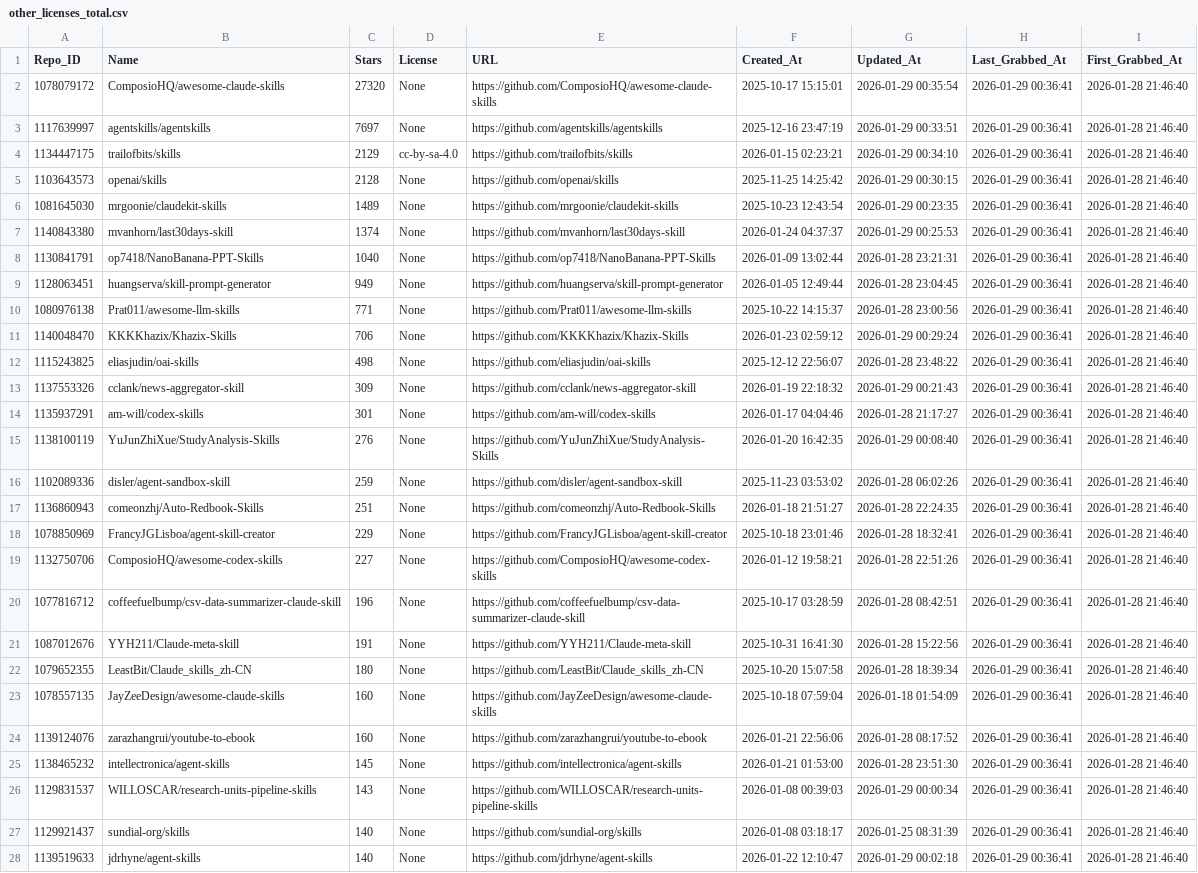
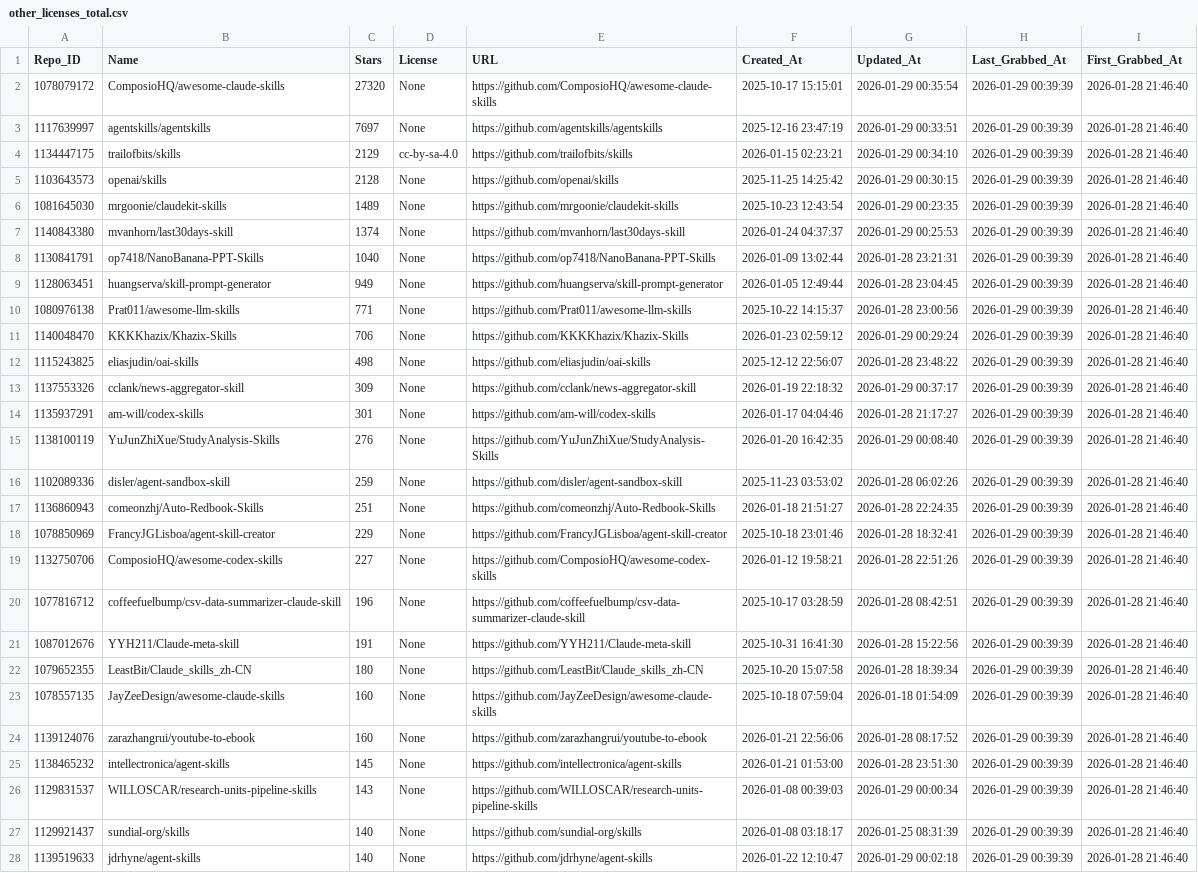
Before and after one commit to whuzhy/Fetch_Skills, a CSV file: Data_Total/other_licenses_total.csv, drawn as a sheet; only a part is shown; the diff covers the shown part only; the diff names each change by its address in the sheet, - before the commit and + after, or states it on an @@ line.

```diff
--- a/Data_Total/other_licenses_total.csv
+++ b/Data_Total/other_licenses_total.csv
-H2:H28 (Last_Grabbed_At): 2026-01-29 00:36:41
+H2:H28 (Last_Grabbed_At): 2026-01-29 00:39:39
-G13 (Updated_At): 2026-01-29 00:21:43
+G13 (Updated_At): 2026-01-29 00:37:17
```
Also changed, not shown: 4 added rows and 6 edited cells elsewhere in this file, Data_Total/major_licenses_total.csv, 5 other files.
